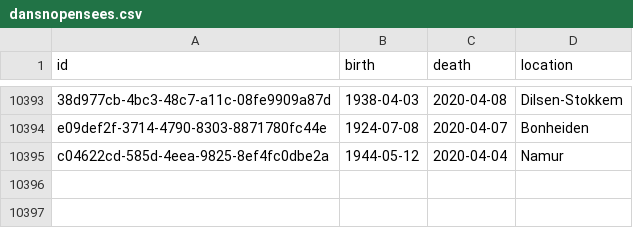
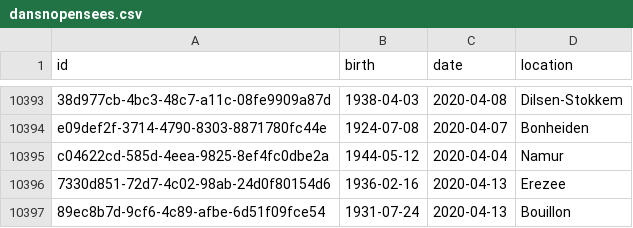
Before and after one commit to pschaus/covidbe-opendata, a CSV file: static/csv/dansnopensees.csv, drawn as a sheet; only a part is shown, gaps mark what is left out; the diff names each change by its address in the sheet, - before the commit and + after, or states it on an @@ line.

```diff
--- a/static/csv/dansnopensees.csv
+++ b/static/csv/dansnopensees.csv
-C1: death
+C1: date
+row 10396: 7330d851-72d7-4c02-98ab-24d0f80154d6 | 1936-02-16 | 2020-04-13 | Erezee
+row 10397: 89ec8b7d-9cf6-4c89-afbe-6d51f09fce54 | 1931-07-24 | 2020-04-13 | Bouillon
```
Also changed, not shown: 1 other file.
